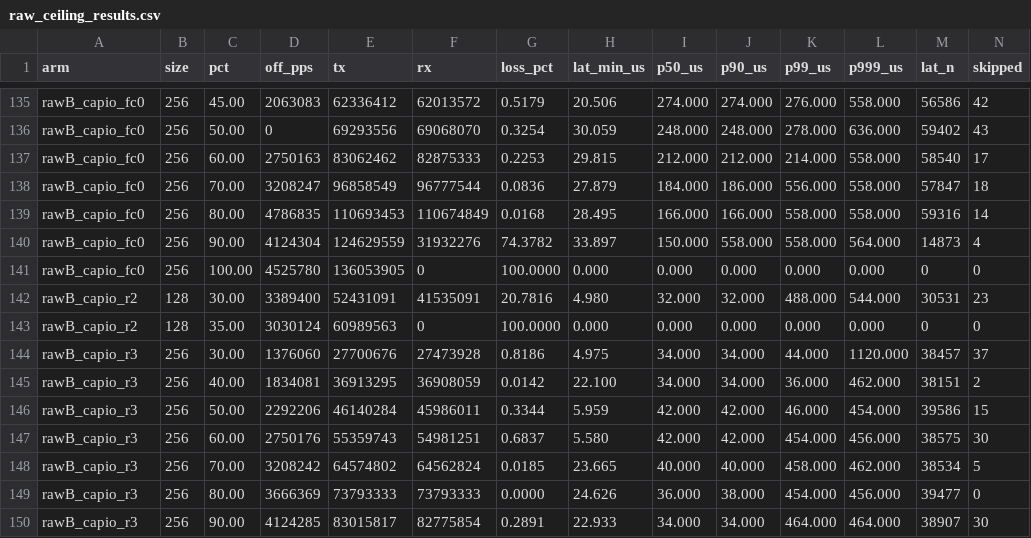
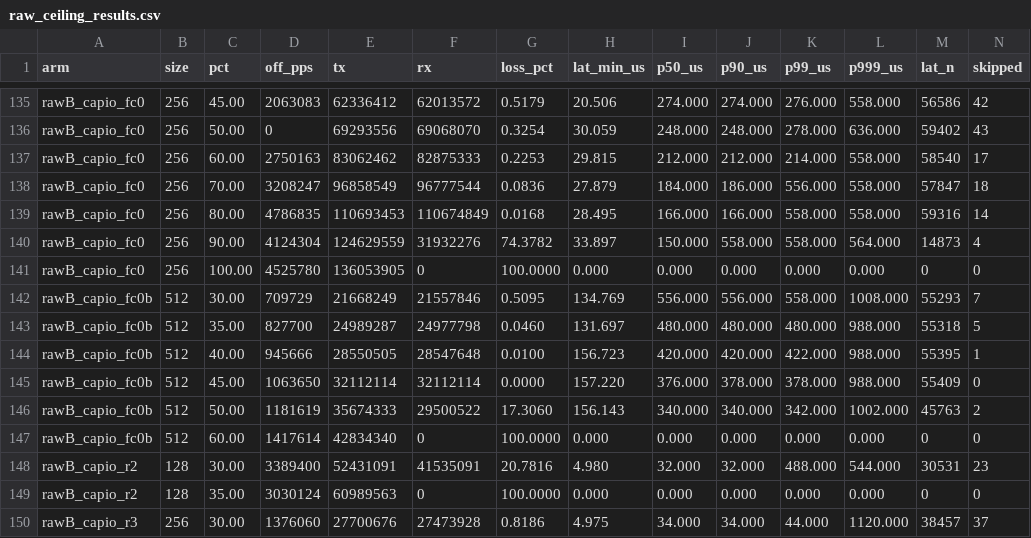
Before and after one commit to P-LAB-MORELLO/solarflare_capio_kernel_bypass, a CSV file: bench/results/raw_ceiling_results.csv, drawn as a sheet; only a part is shown, gaps mark what is left out; the shorter side is filled out with more unchanged rows; rows hold the shown columns only; the diff names each change by its address in the sheet, - before the commit and + after, or states it on an @@ line.

```diff
--- a/bench/results/raw_ceiling_results.csv
+++ b/bench/results/raw_ceiling_results.csv
+row 142: rawB_capio_fc0b | 512 | 30.00 | 709729 | 21668249 | 21557846 | 0.5095 | 134.769 | 556.000 | 556.000 | 558.000 | 1008.000 | 55293 | 7
+row 143: rawB_capio_fc0b | 512 | 35.00 | 827700 | 24989287 | 24977798 | 0.0460 | 131.697 | 480.000 | 480.000 | 480.000 | 988.000 | 55318 | 5
+row 144: rawB_capio_fc0b | 512 | 40.00 | 945666 | 28550505 | 28547648 | 0.0100 | 156.723 | 420.000 | 420.000 | 422.000 | 988.000 | 55395 | 1
+row 145: rawB_capio_fc0b | 512 | 45.00 | 1063650 | 32112114 | 32112114 | 0.0000 | 157.220 | 376.000 | 378.000 | 378.000 | 988.000 | 55409 | 0
+row 146: rawB_capio_fc0b | 512 | 50.00 | 1181619 | 35674333 | 29500522 | 17.3060 | 156.143 | 340.000 | 340.000 | 342.000 | 1002.000 | 45763 | 2
+row 147: rawB_capio_fc0b | 512 | 60.00 | 1417614 | 42834340 | 0 | 100.0000 | 0.000 | 0.000 | 0.000 | 0.000 | 0.000 | 0 | 0
```
Also changed, not shown: 2 other files.
